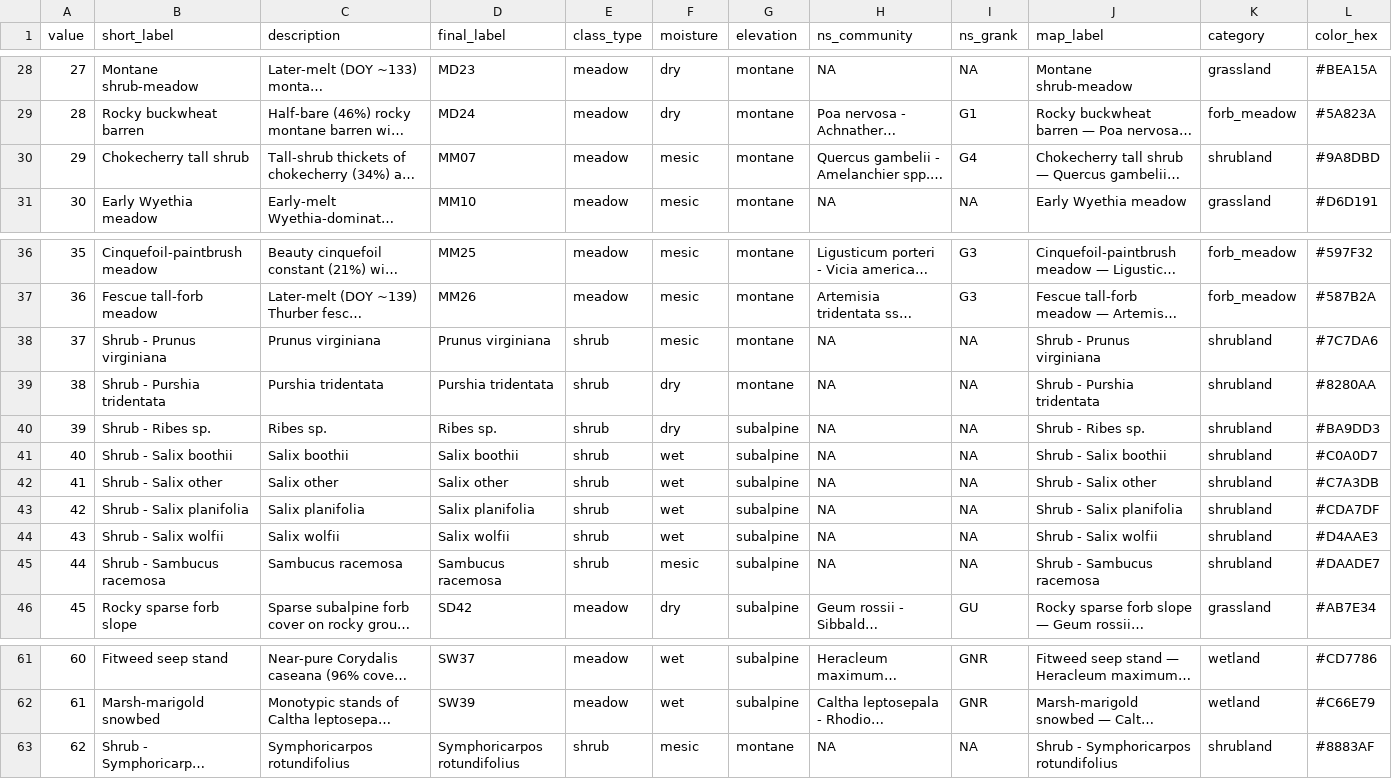
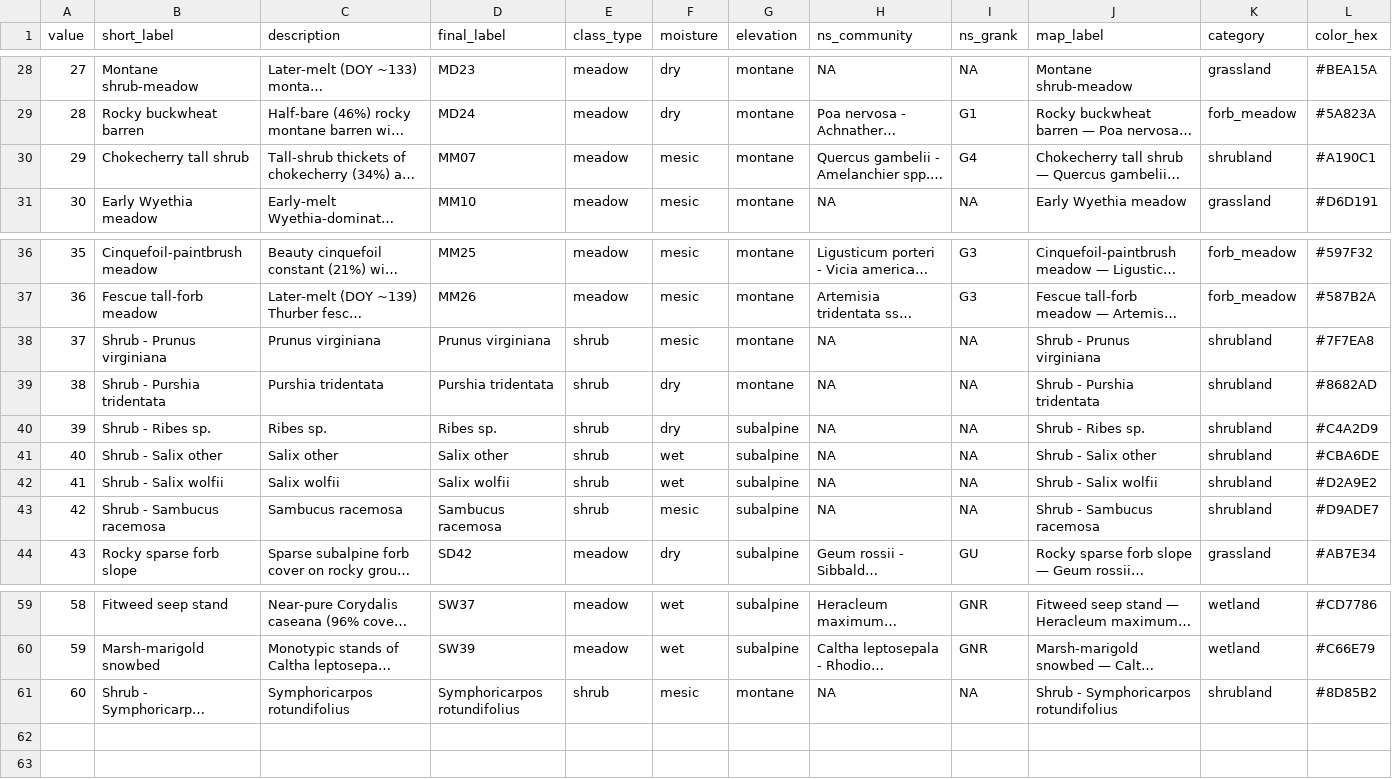
Before and after one commit to rmbl-chess/CHESS_meadow_clustering, a CSV file: data/derived/aop_classified/class_lookup_labeled.csv, drawn as a sheet; only a part is shown, gaps mark what is left out; long unchanged cells end in …; removed rows and columns are numbered as before the commit, all else as after; the diff covers the shown part only; the diff names each change by its address in the sheet, - before the commit and + after, or states it on an @@ line.

```diff
--- a/data/derived/aop_classified/class_lookup_labeled.csv
+++ b/data/derived/aop_classified/class_lookup_labeled.csv
-L30 (color_hex): #9A8DBD
+L30 (color_hex): #A190C1
-L38 (color_hex): #7C7DA6
+L38 (color_hex): #7F7EA8
-L39 (color_hex): #8280AA
+L39 (color_hex): #8682AD
-L40 (color_hex): #BA9DD3
+L40 (color_hex): #C4A2D9
-row 41: 40 | Shrub - Salix boothii | Salix boothii | Salix boothii | shrub | wet | subalpine | NA | NA | Shrub - Salix boothii | shrubland | #C0A0D7
@@ column A (value) renumbered from row 41 down @@
-L41 (color_hex): #C7A3DB
+L41 (color_hex): #CBA6DE
-row 43: 42 | Shrub - Salix planifolia | Salix planifolia | Salix planifolia | shrub | wet | subalpine | NA | NA | Shrub - Salix planifolia | shrubland | #CDA7DF
-L42 (color_hex): #D4AAE3
+L42 (color_hex): #D2A9E2
-L43 (color_hex): #DAADE7
+L43 (color_hex): #D9ADE7
-L61 (color_hex): #8883AF
+L61 (color_hex): #8D85B2
```
Also changed, not shown: 9 edited cells elsewhere in this file, data/derived/class_summary_table.csv, data/derived/joint_training_set.csv, 23 other files.
